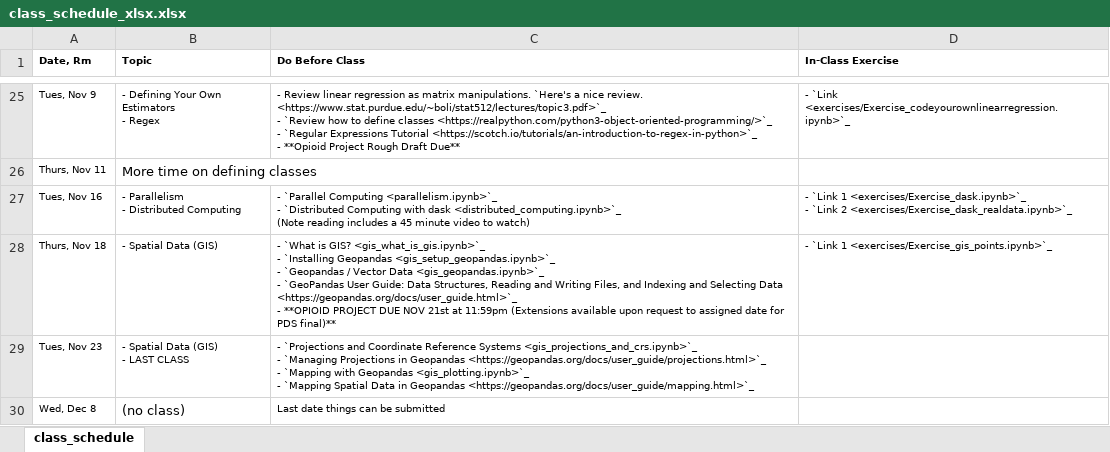
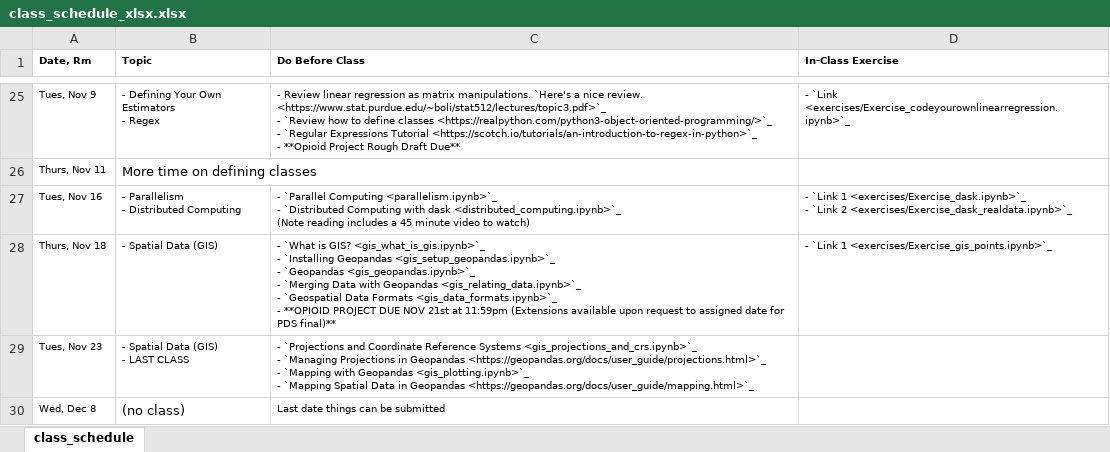
Before and after one commit to nickeubank/practicaldatascience_class, an Excel workbook: source/class_schedule_xlsx.xlsx, sheet class_schedule, drawn as a sheet; only a part is shown, gaps mark what is left out; values as stored, in another font and other column widths than the file's, no borders; ↵ is a line break in a cell; the diff names each change by its address in the sheet, - before the commit and + after, or states it on an @@ line.

```diff
--- a/source/class_schedule_xlsx.xlsx (sheet class_schedule)
+++ b/source/class_schedule_xlsx.xlsx (sheet class_schedule)
-C28 (Do Before Class): …- `Geopandas / Vector Data <gis_geopandas.ipynb>`_ ↵ - `GeoPandas User Guide: Data Structures, Reading and Writing Files, and Indexing and Selecting Data <https://geopandas.org/docs/user_guide.html>`_ ↵ - **OPIOID…
+C28 (Do Before Class): …- `Geopandas <gis_geopandas.ipynb>`_ ↵ - `Merging Data with Geopandas <gis_relating_data.ipynb>`_ ↵ - `Geospatial Data Formats <gis_data_formats.ipynb>`_ ↵ - **OPIOID…
```
Also changed, not shown: 43 other files.
